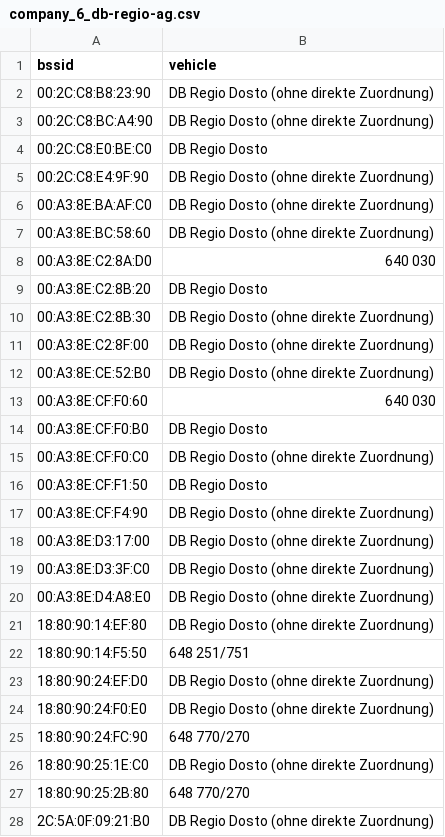
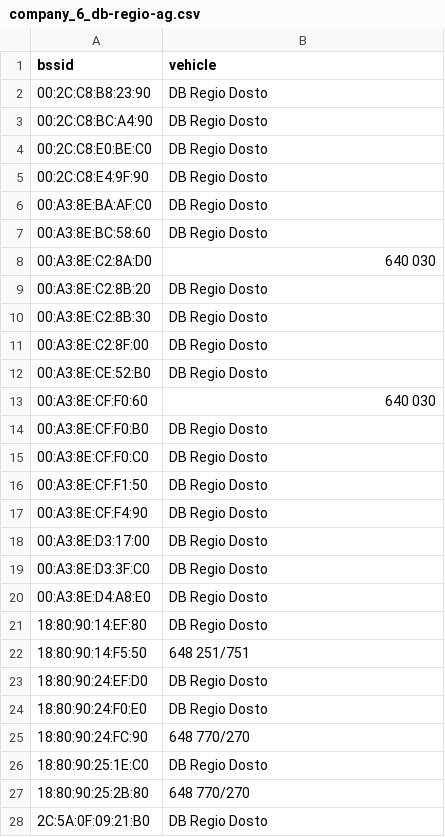
Before and after one commit to MrKrisKrisu/Public-transport-tracking-data, a CSV file: company_6_db-regio-ag.csv, drawn as a sheet; only a part is shown; the diff covers the shown part only.

```diff
--- a/company_6_db-regio-ag.csv
+++ b/company_6_db-regio-ag.csv
@@ -1,28 +1,28 @@
 bssid,vehicle
-00:2C:C8:B8:23:90,"DB Regio Dosto (ohne direkte Zuordnung)"
-00:2C:C8:BC:A4:90,"DB Regio Dosto (ohne direkte Zuordnung)"
+00:2C:C8:B8:23:90,"DB Regio Dosto"
+00:2C:C8:BC:A4:90,"DB Regio Dosto"
 00:2C:C8:E0:BE:C0,"DB Regio Dosto"
-00:2C:C8:E4:9F:90,"DB Regio Dosto (ohne direkte Zuordnung)"
-00:A3:8E:BA:AF:C0,"DB Regio Dosto (ohne direkte Zuordnung)"
-00:A3:8E:BC:58:60,"DB Regio Dosto (ohne direkte Zuordnung)"
+00:2C:C8:E4:9F:90,"DB Regio Dosto"
+00:A3:8E:BA:AF:C0,"DB Regio Dosto"
+00:A3:8E:BC:58:60,"DB Regio Dosto"
 00:A3:8E:C2:8A:D0,"640 030"
 00:A3:8E:C2:8B:20,"DB Regio Dosto"
-00:A3:8E:C2:8B:30,"DB Regio Dosto (ohne direkte Zuordnung)"
-00:A3:8E:C2:8F:00,"DB Regio Dosto (ohne direkte Zuordnung)"
-00:A3:8E:CE:52:B0,"DB Regio Dosto (ohne direkte Zuordnung)"
+00:A3:8E:C2:8B:30,"DB Regio Dosto"
+00:A3:8E:C2:8F:00,"DB Regio Dosto"
+00:A3:8E:CE:52:B0,"DB Regio Dosto"
 00:A3:8E:CF:F0:60,"640 030"
 00:A3:8E:CF:F0:B0,"DB Regio Dosto"
-00:A3:8E:CF:F0:C0,"DB Regio Dosto (ohne direkte Zuordnung)"
+00:A3:8E:CF:F0:C0,"DB Regio Dosto"
 00:A3:8E:CF:F1:50,"DB Regio Dosto"
-00:A3:8E:CF:F4:90,"DB Regio Dosto (ohne direkte Zuordnung)"
-00:A3:8E:D3:17:00,"DB Regio Dosto (ohne direkte Zuordnung)"
-00:A3:8E:D3:3F:C0,"DB Regio Dosto (ohne direkte Zuordnung)"
-00:A3:8E:D4:A8:E0,"DB Regio Dosto (ohne direkte Zuordnung)"
-18:80:90:14:EF:80,"DB Regio Dosto (ohne direkte Zuordnung)"
+00:A3:8E:CF:F4:90,"DB Regio Dosto"
+00:A3:8E:D3:17:00,"DB Regio Dosto"
+00:A3:8E:D3:3F:C0,"DB Regio Dosto"
+00:A3:8E:D4:A8:E0,"DB Regio Dosto"
+18:80:90:14:EF:80,"DB Regio Dosto"
 18:80:90:14:F5:50,"648 251/751"
-18:80:90:24:EF:D0,"DB Regio Dosto (ohne direkte Zuordnung)"
-18:80:90:24:F0:E0,"DB Regio Dosto (ohne direkte Zuordnung)"
+18:80:90:24:EF:D0,"DB Regio Dosto"
+18:80:90:24:F0:E0,"DB Regio Dosto"
 18:80:90:24:FC:90,"648 770/270"
-18:80:90:25:1E:C0,"DB Regio Dosto (ohne direkte Zuordnung)"
+18:80:90:25:1E:C0,"DB Regio Dosto"
 18:80:90:25:2B:80,"648 770/270"
-2C:5A:0F:09:21:B0,"DB Regio Dosto (ohne direkte Zuordnung)"
+2C:5A:0F:09:21:B0,"DB Regio Dosto"
```
Also changed, not shown: 1 added row and 14 edited cells elsewhere in this file, company_2_regiobus-hannover.csv, company_3_db-fernverkehr-ag.csv, 4 other files.
